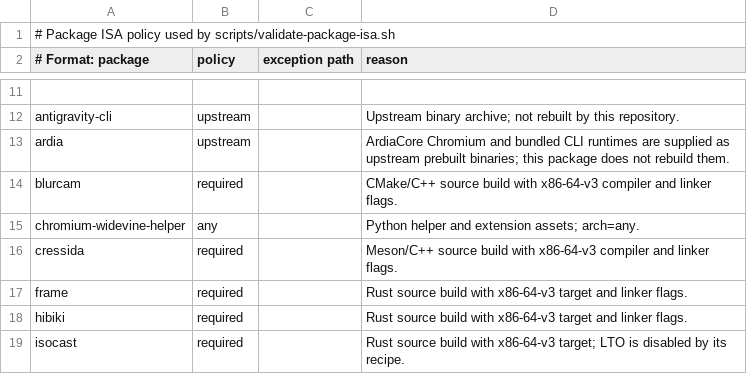
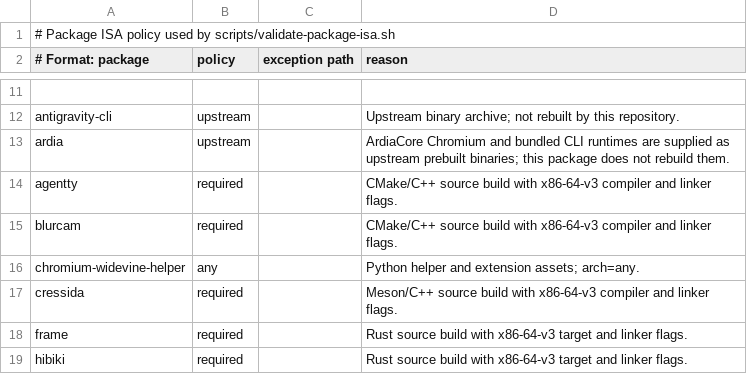
Before and after one commit to linuxmobile/linuxmobile-PKGBUILD, a TSV file: config/isa-policy.tsv, drawn as a sheet; only a part is shown, gaps mark what is left out; the shorter side is filled out with more unchanged rows.

Commit message:
feat(package): add v3-optimized agentty source package

```diff
--- a/config/isa-policy.tsv
+++ b/config/isa-policy.tsv
@@ -13,2 +13,3 @@ antigravity-cli|upstream||Upstream binary archive; not rebuilt by this repositor
 ardia|upstream||ArdiaCore Chromium and bundled CLI runtimes are supplied as upstream prebuilt binaries; this package does not rebuild them.
+agentty|required||CMake/C++ source build with x86-64-v3 compiler and linker flags.
 blurcam|required||CMake/C++ source build with x86-64-v3 compiler and linker flags.
```
Also changed, not shown: config/update-sources.tsv, 4 other files.
